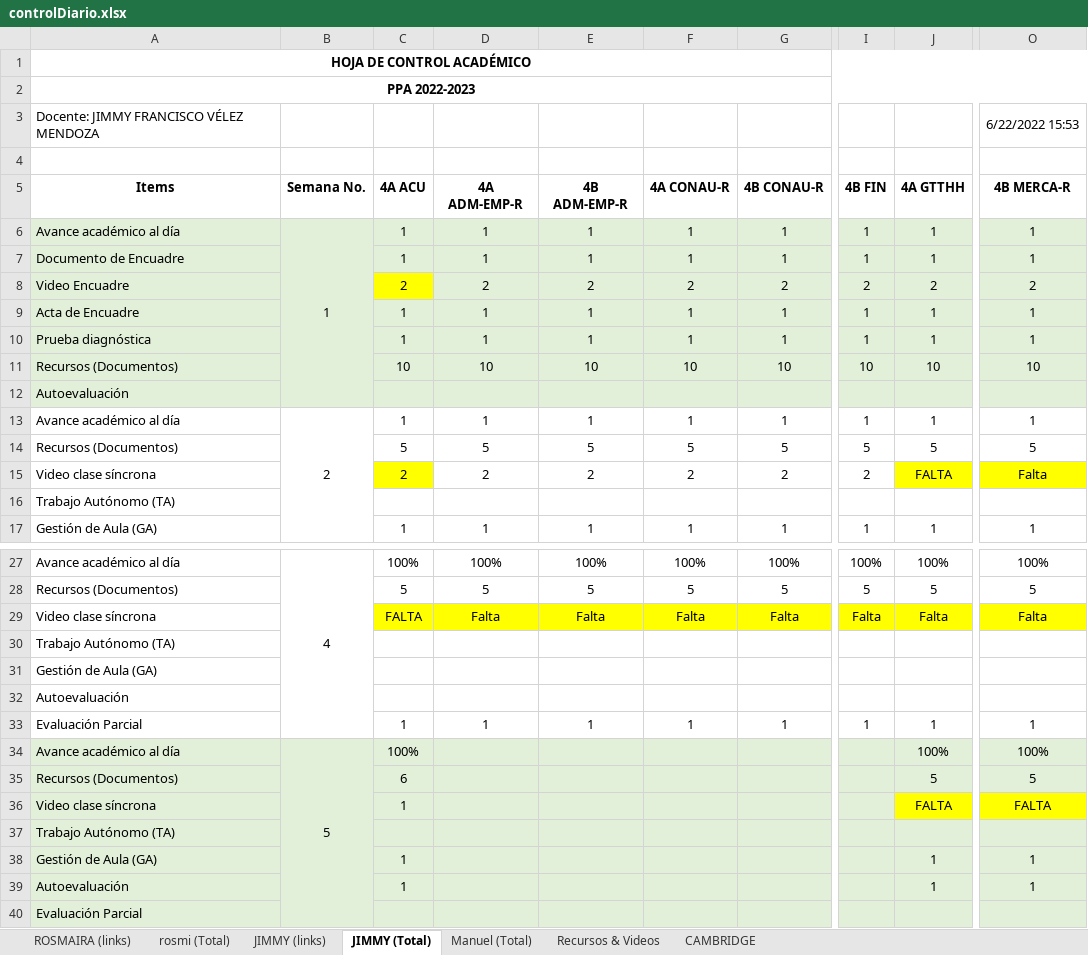
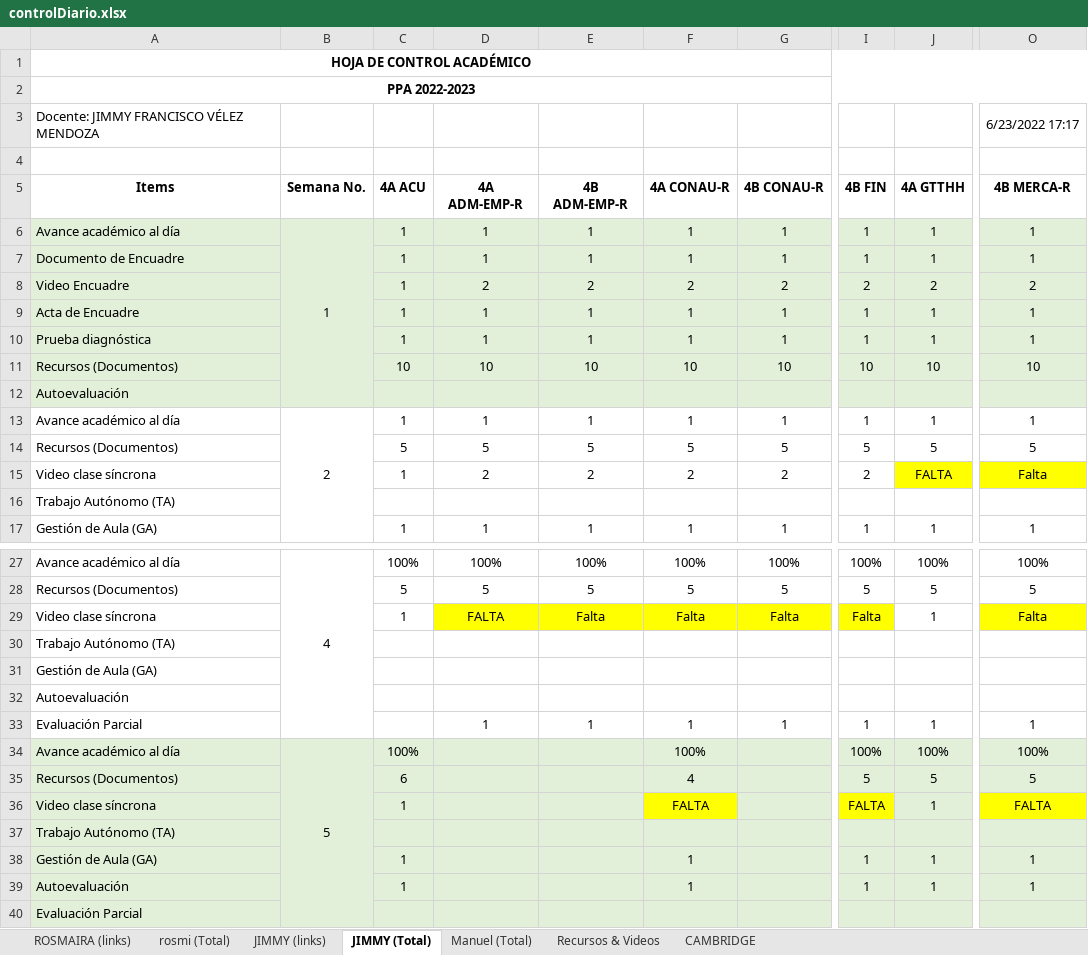
Before and after one commit to vanlarsen/coord_ingles_iv, an Excel workbook: controlDiario.xlsx, sheet JIMMY (Total), drawn as a sheet; only a part is shown, gaps mark what is left out; values as stored, in another font and other column widths than the file's, no borders; the diff covers the shown part only; the diff names each change by its address in the sheet, - before the commit and + after, or states it on an @@ line.

```diff
--- a/controlDiario.xlsx (sheet JIMMY (Total))
+++ b/controlDiario.xlsx (sheet JIMMY (Total))
-O3 (4B MERCA-R): 6/22/2022 15:53
+O3 (4B MERCA-R): 6/23/2022 17:17
-C8 (4A ACU): 2
+C8 (4A ACU): 1
-C8 fill: #FFFF00
+C8 fill: #E2F0D9
-C15 (4A ACU): 2
+C15 (4A ACU): 1
-C15 fill: #FFFF00
+C15 fill: none
-C29 (4A ACU): FALTA
+C29 (4A ACU): 1
-C29 fill: #FFFF00
+C29 fill: none
-D29 (4A ADM-EMP-R): Falta
+D29 (4A ADM-EMP-R): FALTA
-J29 (4A GTTHH): Falta
+J29 (4A GTTHH): 1
-J29 fill: #FFFF00
+J29 fill: none
-C33 (4A ACU): 1
+C33 (4A ACU): (empty)
-F34 (4A CONAU-R): (empty)
+F34 (4A CONAU-R): 100%
-I34 (4B FIN): (empty)
+I34 (4B FIN): 100%
-F35 (4A CONAU-R): (empty)
+F35 (4A CONAU-R): 4
-I35 (4B FIN): (empty)
+I35 (4B FIN): 5
-F36 (4A CONAU-R): (empty)
+F36 (4A CONAU-R): FALTA
-F36 fill: #E2F0D9
+F36 fill: #FFFF00
-I36 (4B FIN): (empty)
+I36 (4B FIN): FALTA
-I36 fill: #E2F0D9
+I36 fill: #FFFF00
-J36 (4A GTTHH): FALTA
+J36 (4A GTTHH): 1
-J36 fill: #FFFF00
+J36 fill: #E2F0D9
-F38:F39 (4A CONAU-R): (empty)
+F38:F39 (4A CONAU-R): 1
-I38:I39 (4B FIN): (empty)
+I38:I39 (4B FIN): 1
```
Also changed, not shown: 1 edited cell and cell formats elsewhere in this sheet, sheet ROSMAIRA (links), sheet rosmi (Total), sheet Manuel (Total).
